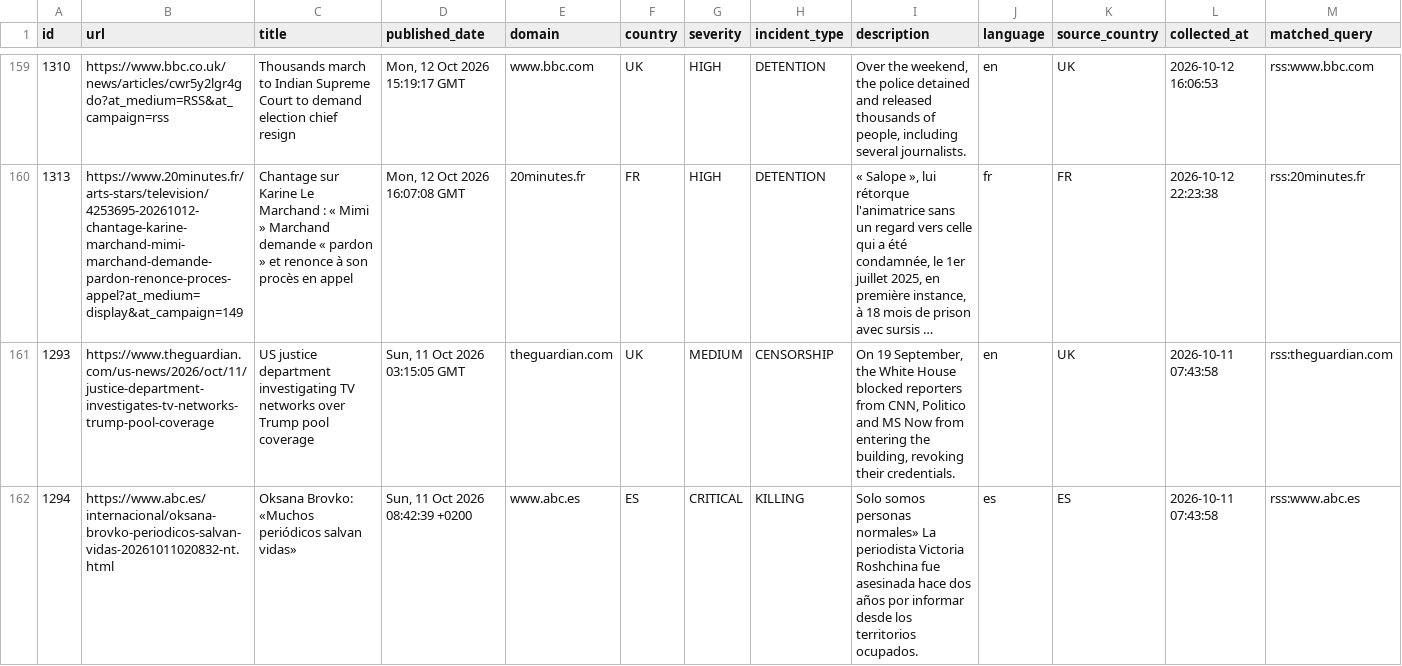
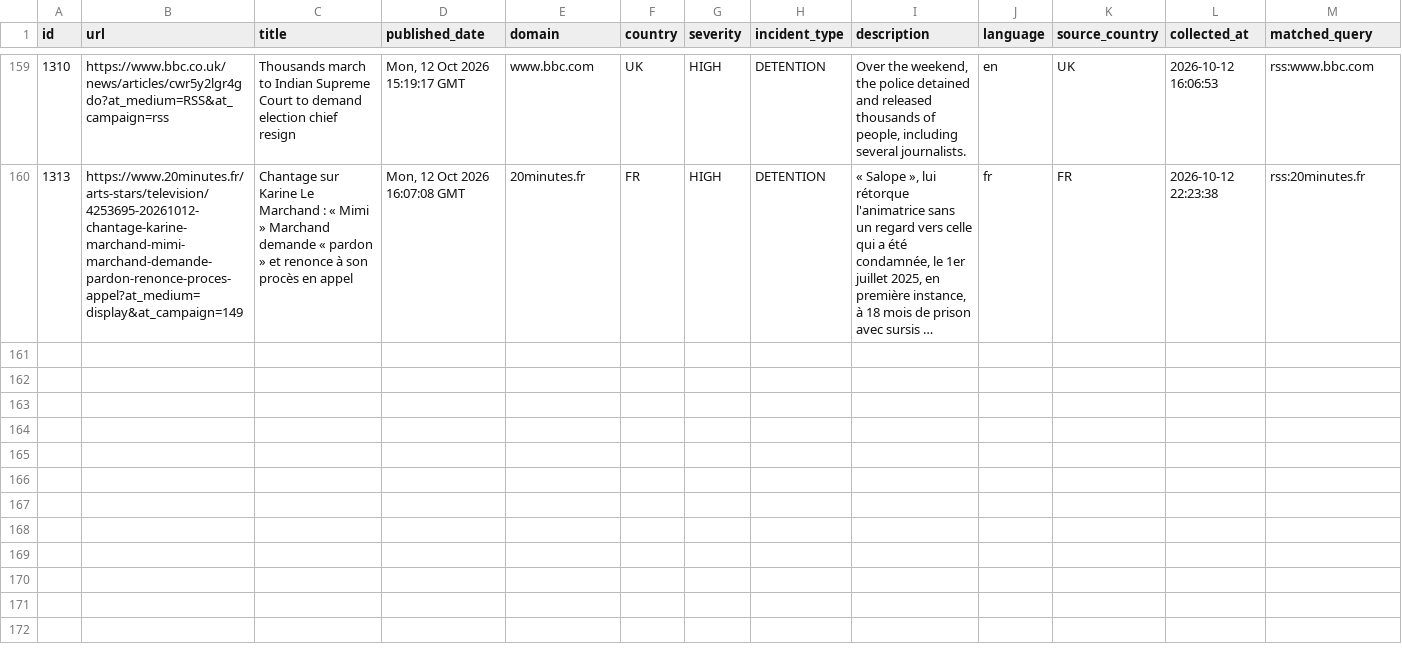
Before and after one commit to nunocalaim/journalist-safety-monitor-ccnews, a CSV file: data/exports/incidents_10d.csv, drawn as a sheet; only a part is shown, gaps mark what is left out; long unchanged cells end in …; rows hold the shown columns only; the diff covers the shown part only; the diff names each change by its address in the sheet, - before the commit and + after, or states it on an @@ line.

```diff
--- a/data/exports/incidents_10d.csv
+++ b/data/exports/incidents_10d.csv
-row 161: 1293 | https://www.theguardian.com/us-news/2026/oct/11/justice-department-investigates-tv-networks-trump-pool-coverage | US justice department investigating TV networks over Trump pool coverage | Sun, 11 Oct 2026 03:15:05 GMT | theguardian.com | UK | MEDIUM | CENSORSHIP | On 19 September, the White House blocked reporters from CNN, Politico and MS Now from entering the building, revoking their credentials. | en | UK | 2026-10-11 07:43:58 | rss:theguardian.com
-row 162: 1294 | https://www.abc.es/internacional/oksana-brovko-periodicos-salvan-vidas-20261011020832-nt.html | Oksana Brovko: «Muchos periódicos salvan vidas» | Sun, 11 Oct 2026 08:42:39 +0200 | www.abc.es | ES | CRITICAL | KILLING | Solo somos personas normales» La periodista Victoria Roshchina fue asesinada hace dos años por informar desde los territorios ocupados. | es | ES | 2026-10-11 07:43:58 | rss:www.abc.es
```
Also changed, not shown: 5 removed rows elsewhere in this file, data/exports/incidents_30d.csv, 8 other files.
